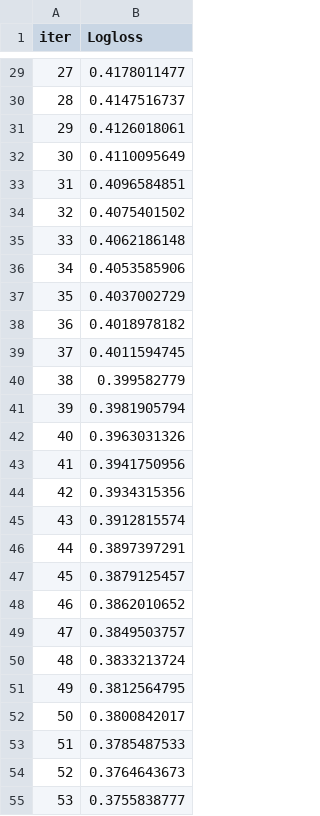
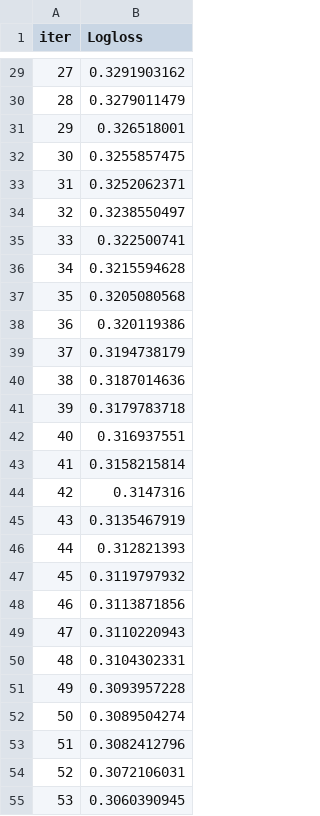
Before and after one commit to 191220029/AML-Assignment2, a TSV file: catboost_info/learn_error.tsv, drawn as a sheet; only a part is shown, gaps mark what is left out; the diff covers the shown part only.

```diff
--- a/catboost_info/learn_error.tsv
+++ b/catboost_info/learn_error.tsv
@@ -29,27 +29,27 @@ iter	Logloss
-27	0.4178011477
-28	0.4147516737
-29	0.4126018061
-30	0.4110095649
-31	0.4096584851
-32	0.4075401502
-33	0.4062186148
-34	0.4053585906
-35	0.4037002729
-36	0.4018978182
-37	0.4011594745
-38	0.399582779
-39	0.3981905794
-40	0.3963031326
-41	0.3941750956
-42	0.3934315356
-43	0.3912815574
-44	0.3897397291
-45	0.3879125457
-46	0.3862010652
-47	0.3849503757
-48	0.3833213724
-49	0.3812564795
-50	0.3800842017
-51	0.3785487533
-52	0.3764643673
-53	0.3755838777
+27	0.3291903162
+28	0.3279011479
+29	0.326518001
+30	0.3255857475
+31	0.3252062371
+32	0.3238550497
+33	0.322500741
+34	0.3215594628
+35	0.3205080568
+36	0.320119386
+37	0.3194738179
+38	0.3187014636
+39	0.3179783718
+40	0.316937551
+41	0.3158215814
+42	0.3147316
+43	0.3135467919
+44	0.312821393
+45	0.3119797932
+46	0.3113871856
+47	0.3110220943
+48	0.3104302331
+49	0.3093957228
+50	0.3089504274
+51	0.3082412796
+52	0.3072106031
+53	0.3060390945
```
Also changed, not shown: 78 edited cells elsewhere in this file, catboost_info/time_left.tsv, 3 other files.
